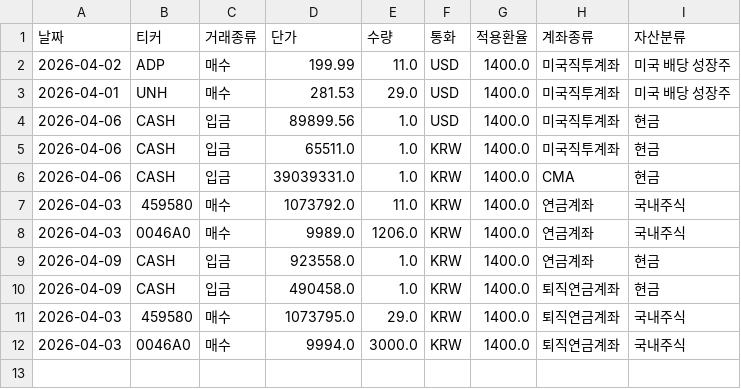
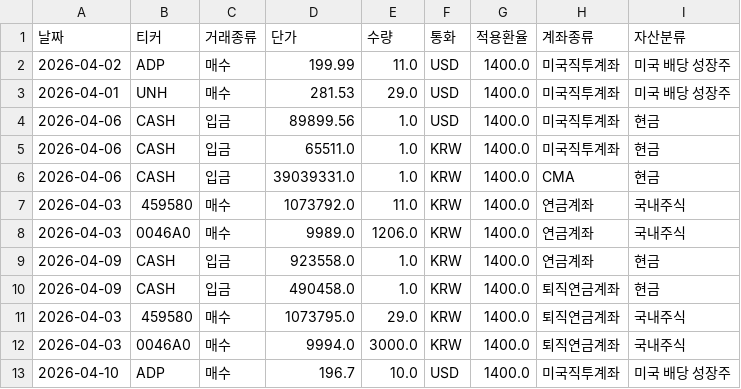
Before and after one commit to Kay-Hwang/asset-manager, a CSV file: my_portfolio.csv, drawn as a sheet; the diff names each change by its address in the sheet, - before the commit and + after, or states it on an @@ line.

Commit message:
Update portfolio data via App

```diff
--- a/my_portfolio.csv
+++ b/my_portfolio.csv
+row 13: 2026-04-10 | ADP | 매수 | 196.7 | 10.0 | USD | 1400.0 | 미국직투계좌 | 미국 배당 성장주
```
